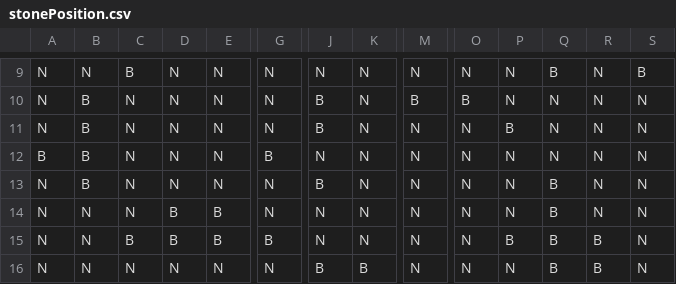
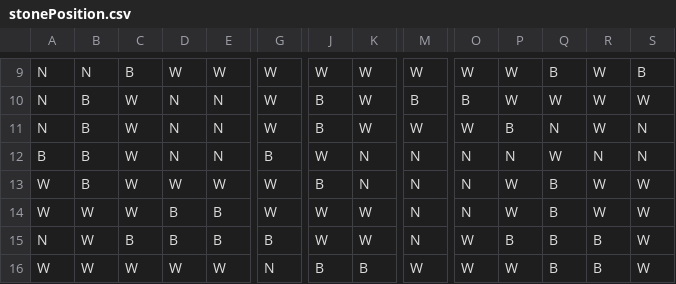
Before and after one commit to NIT-OITA-S1630/Igo_Python, a CSV file: Results/stonePosition.csv, drawn as a sheet; only a part is shown, gaps mark what is left out; removed rows and columns are numbered as before the commit, all else as after; rows hold the shown columns only; the diff covers the shown part only; the diff names each change by its address in the sheet, - before the commit and + after, or states it on an @@ line.

```diff
--- a/Results/stonePosition.csv
+++ b/Results/stonePosition.csv
-D9: N
+D9: W
-E9: N
+E9: W
-G9:G11: N
+G9:G11: W
-J9: N
+J9: W
-K9:K11: N
+K9:K11: W
-M9: N
+M9: W
-O9: N
+O9: W
-P9:P10: N
+P9:P10: W
-R9:R11: N
+R9:R11: W
-C10:C12: N
+C10:C12: W
-Q10: N
+Q10: W
-S10: N
+S10: W
-M11: N
+M11: W
-O11: N
+O11: W
-J12: N
+J12: W
-Q12: N
+Q12: W
-row 13: N | B | N | N | N | N | B | N | N | N | N | B | N | N
+row 13: W | B | W | W | W | W | B | N | N | N | W | B | W | W
-A14: N
+A14: W
-B14:B15: N
+B14:B15: W
-C14: N
+C14: W
-G14: N
+G14: W
-J14:J15: N
+J14:J15: W
-K14:K15: N
+K14:K15: W
-P14: N
+P14: W
-R14: N
+R14: W
-S14:S15: N
+S14:S15: W
-O15: N
+O15: W
-row 16: N | N | N | N | N | N | B | B | N | N | N | B | B | N
+row 16: W | W | W | W | W | N | B | B | W | W | W | B | B | W
```
Also changed, not shown: 63 edited cells elsewhere in this file, 10 other files.
